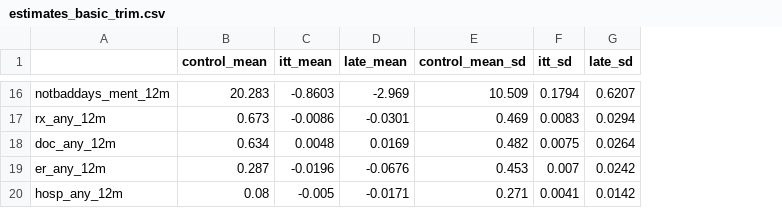
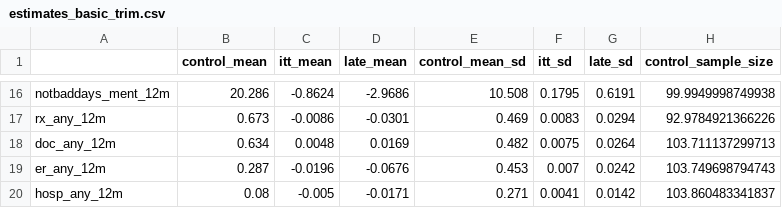
Before and after one commit to mindis/leebounds, a CSV file: OHIE/STEP2_Standard_Trim/csv/estimates_basic_trim.csv, drawn as a sheet; only a part is shown, gaps mark what is left out; the diff covers the shown part only; the diff names each change by its address in the sheet, - before the commit and + after, or states it on an @@ line.

```diff
--- a/OHIE/STEP2_Standard_Trim/csv/estimates_basic_trim.csv
+++ b/OHIE/STEP2_Standard_Trim/csv/estimates_basic_trim.csv
+column H (control_sample_size), rows 16-20: 99.9949998749938 | 92.9784921366226 | 103.711137299713 | 103.749698794743 | 103.860483341837
-B16 (control_mean): 20.283
+B16 (control_mean): 20.286
-C16 (itt_mean): -0.8603
+C16 (itt_mean): -0.8624
-D16 (late_mean): -2.969
+D16 (late_mean): -2.9686
-E16 (control_mean_sd): 10.509
+E16 (control_mean_sd): 10.508
-F16 (itt_sd): 0.1794
+F16 (itt_sd): 0.1795
-G16 (late_sd): 0.6207
+G16 (late_sd): 0.6191
```
Also changed, not shown: 60 edited cells elsewhere in this file, OHIE/STEP2_Standard_Trim/csv/estimates_no_trim.csv, 4 other files.
